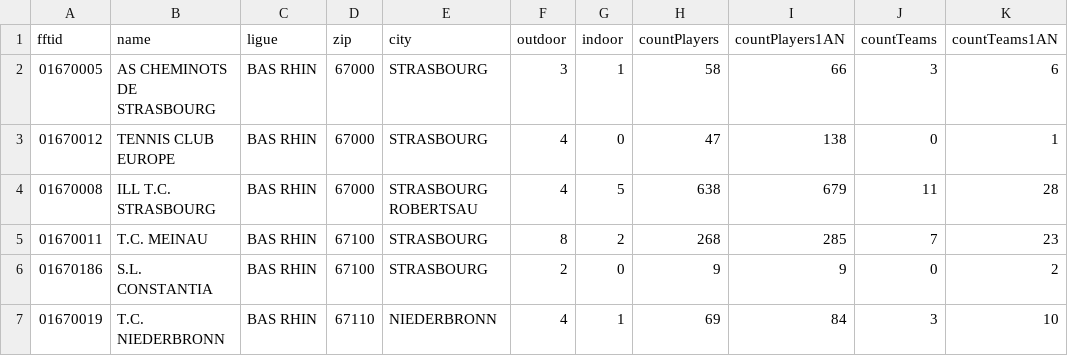
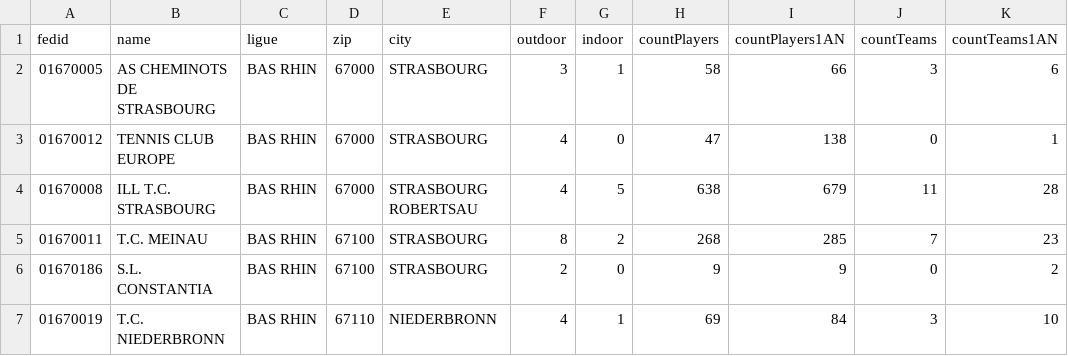
Before and after one commit to yeswescore/yeswescore-api, a CSV file: data/clubs/01.csv, drawn as a sheet; only a part is shown; the diff names each change by its address in the sheet, - before the commit and + after, or states it on an @@ line.

Commit message:
api: clubs.fftid => clubs.fedid #43724695

```diff
--- a/data/clubs/01.csv
+++ b/data/clubs/01.csv
-A1: fftid
+A1: fedid
```
Also changed, not shown: data/clubs/03.csv, data/clubs/04.csv, 25 other files.
